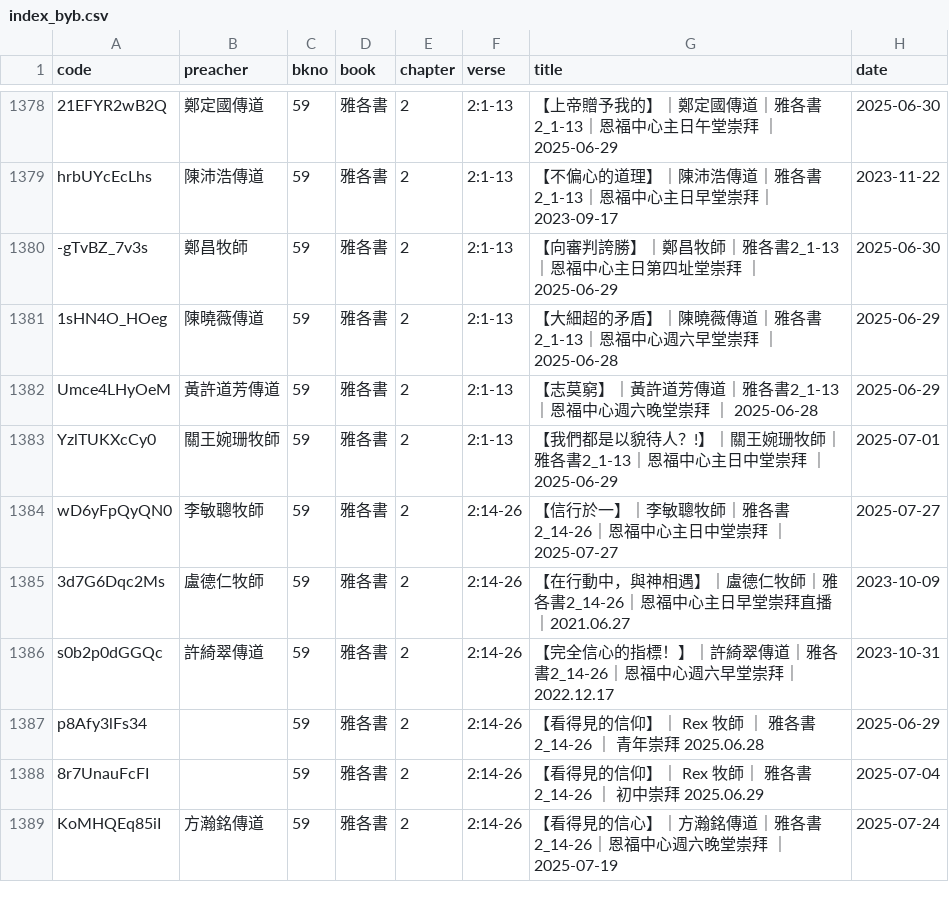
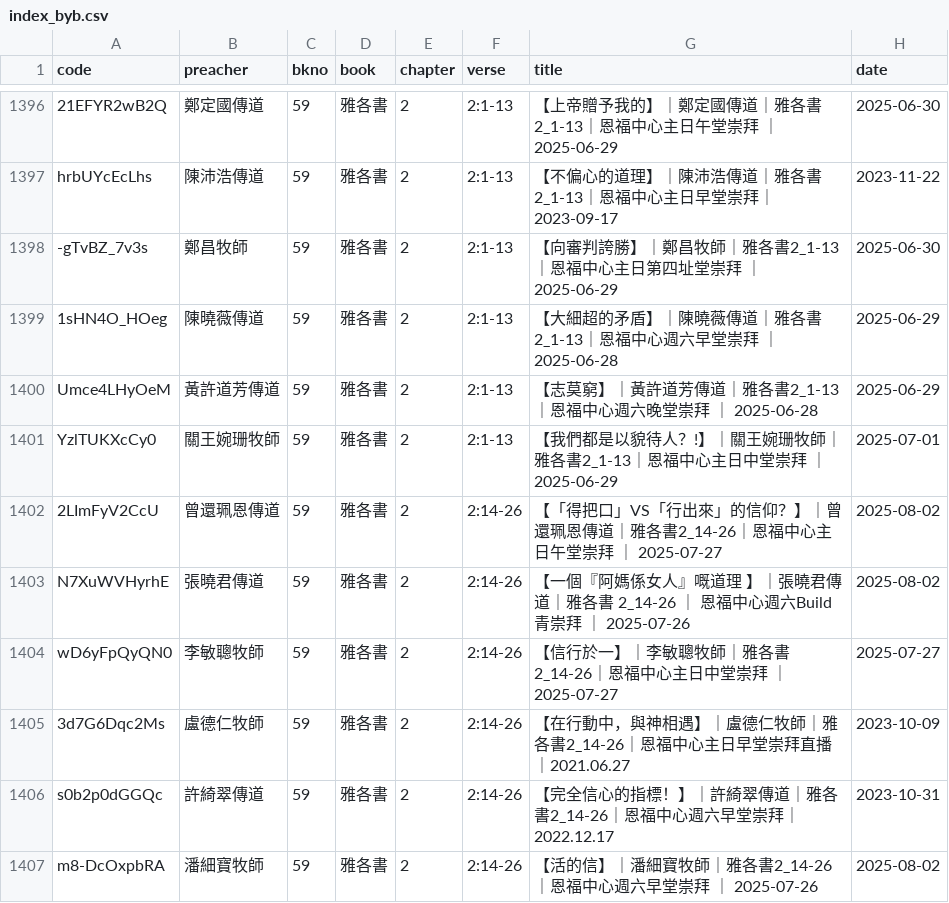
Before and after one commit to michaelchanwahyan/sermon-app, a CSV file: projects/YFCX/index_byb.csv, drawn as a sheet; only a part is shown, gaps mark what is left out; the shorter side is filled out with more unchanged rows; the diff covers the shown part only; the diff names each change by its address in the sheet, - before the commit and + after, or states it on an @@ line.

Commit message:
[update] renew index

```diff
--- a/projects/YFCX/index_byb.csv
+++ b/projects/YFCX/index_byb.csv
+row 1402: 2LImFyV2CcU | 曾還珮恩傳道 | 59 | 雅各書 | 2 | 2:14-26 | 【「得把口」VS「行出來」的信仰？】｜曾還珮恩傳道｜雅各書2_14-26｜恩福中心主日午堂崇拜 ｜ 2025-07-27 | 2025-08-02
+row 1403: N7XuWVHyrhE | 張曉君傳道 | 59 | 雅各書 | 2 | 2:14-26 | 【一個『阿媽係女人』嘅道理 】｜張曉君傳道｜雅各書 2_14-26 ｜ 恩福中心週六Build青崇拜 ｜ 2025-07-26 | 2025-08-02
+row 1407: m8-DcOxpbRA | 潘細寶牧師 | 59 | 雅各書 | 2 | 2:14-26 | 【活的信】｜潘細寶牧師｜雅各書2_14-26｜恩福中心週六早堂崇拜 ｜ 2025-07-26 | 2025-08-02
```
Also changed, not shown: 20 added rows elsewhere in this file, projects/ACSMHK/index_byb.csv, projects/ACSMHK/index_byn.csv, 16 other files.
